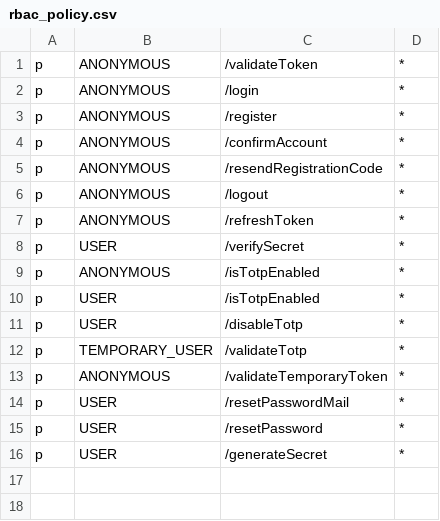
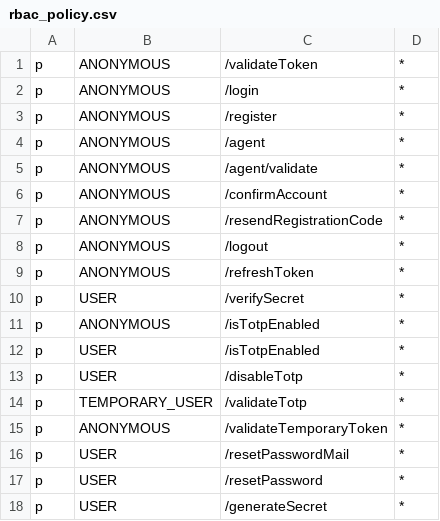
Before and after one commit to XML-BSEP/Nishtagram-AuthService, a CSV file: src/http/middleware/rbac_policy.csv, drawn as a sheet.

Commit message:
:construction: Started working on agent registration and confirmation

```diff
--- a/src/http/middleware/rbac_policy.csv
+++ b/src/http/middleware/rbac_policy.csv
@@ -3,2 +3,4 @@ p, ANONYMOUS, /login, *
 p, ANONYMOUS, /register, *
+p, ANONYMOUS, /agent, *
+p, ANONYMOUS, /agent/validate, *
 p, ANONYMOUS, /confirmAccount, *
```
Also changed, not shown: 8 other files.
